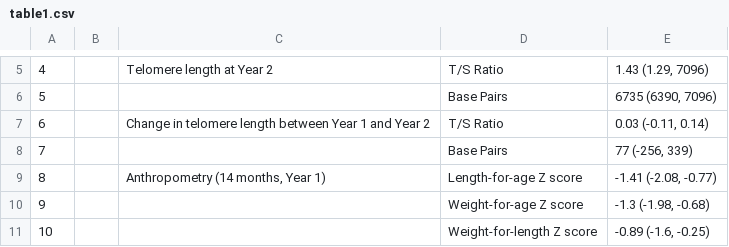
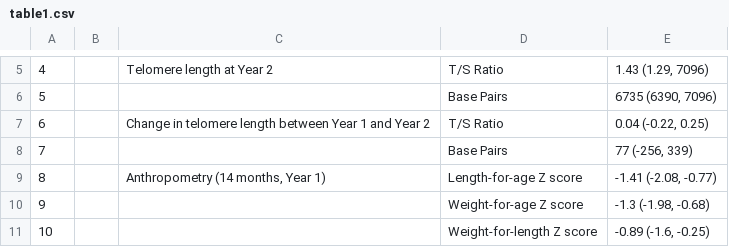
Before and after one commit to washb-eed-substudies/ee-secondary, a CSV file: tables/table1.csv, drawn as a sheet; only a part is shown, gaps mark what is left out.

Commit message:
reran table scripts

```diff
--- a/tables/table1.csv
+++ b/tables/table1.csv
@@ -6,3 +6,3 @@
 "5"," "," ","Base Pairs","6735 (6390, 7096)"
-"6"," ","Change in telomere length between Year 1 and Year 2","T/S Ratio","0.03 (-0.11, 0.14)"
+"6"," ","Change in telomere length between Year 1 and Year 2","T/S Ratio","0.04 (-0.22, 0.25)"
 "7"," "," ","Base Pairs","77 (-256, 339)"
```
Also changed, not shown: 8 other files.
